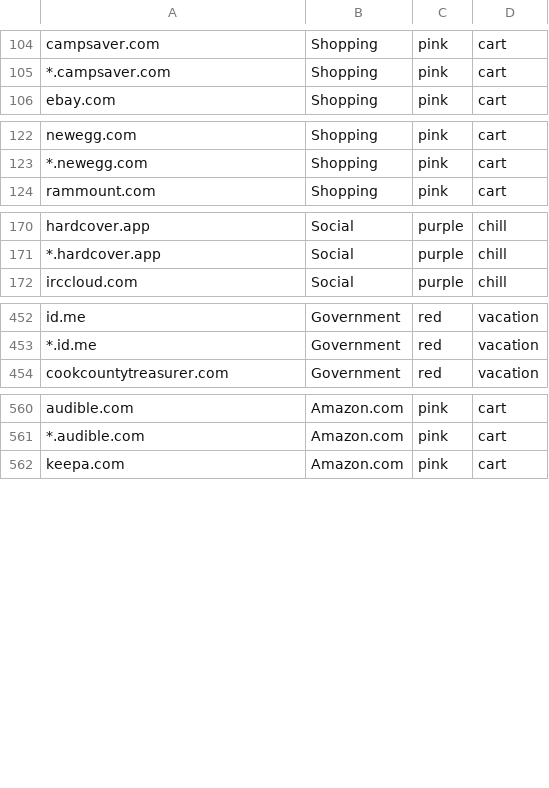
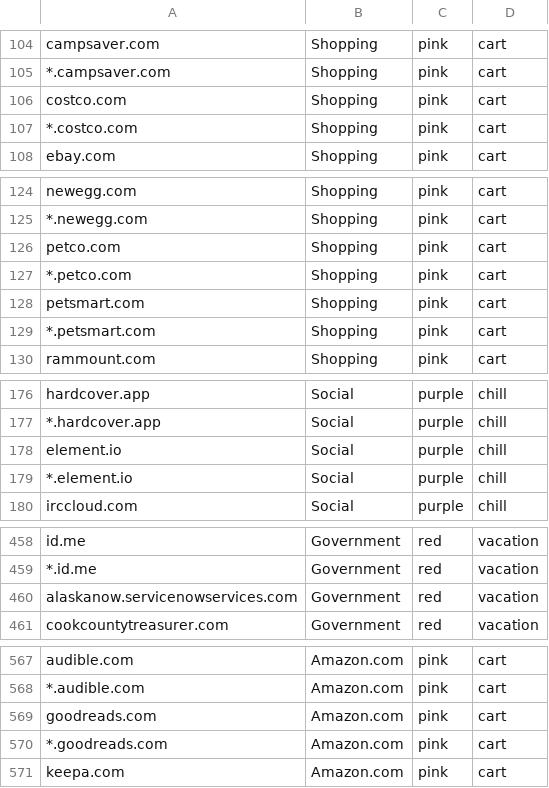
Before and after one commit to ELLIOTTCABLE/System, a CSV file: Extras/FireFox Extension Configs/containerise.csv, drawn as a sheet; only a part is shown, gaps mark what is left out; the diff names each change by its address in the sheet, - before the commit and + after, or states it on an @@ line.

Commit message:
(- new FF ext conf) Add a few shopping sits, etc

```diff
--- a/Extras/FireFox Extension Configs/containerise.csv
+++ b/Extras/FireFox Extension Configs/containerise.csv
+row 106: costco.com | Shopping | pink | cart
+row 107: *.costco.com | Shopping | pink | cart
+row 126: petco.com | Shopping | pink | cart
+row 127: *.petco.com | Shopping | pink | cart
+row 128: petsmart.com | Shopping | pink | cart
+row 129: *.petsmart.com | Shopping | pink | cart
@@ row 182 moved to row 178: element.io @@
@@ row 183 moved to row 179: *.element.io @@
+row 460: alaskanow.servicenowservices.com | Government | red | vacation
+row 569: goodreads.com | Amazon.com | pink | cart
+row 570: *.goodreads.com | Amazon.com | pink | cart
```
